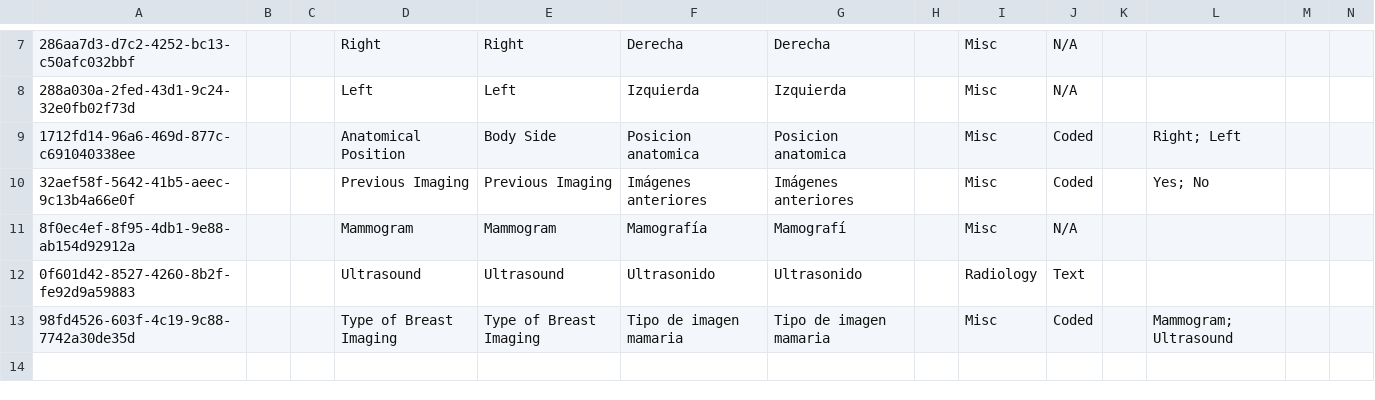
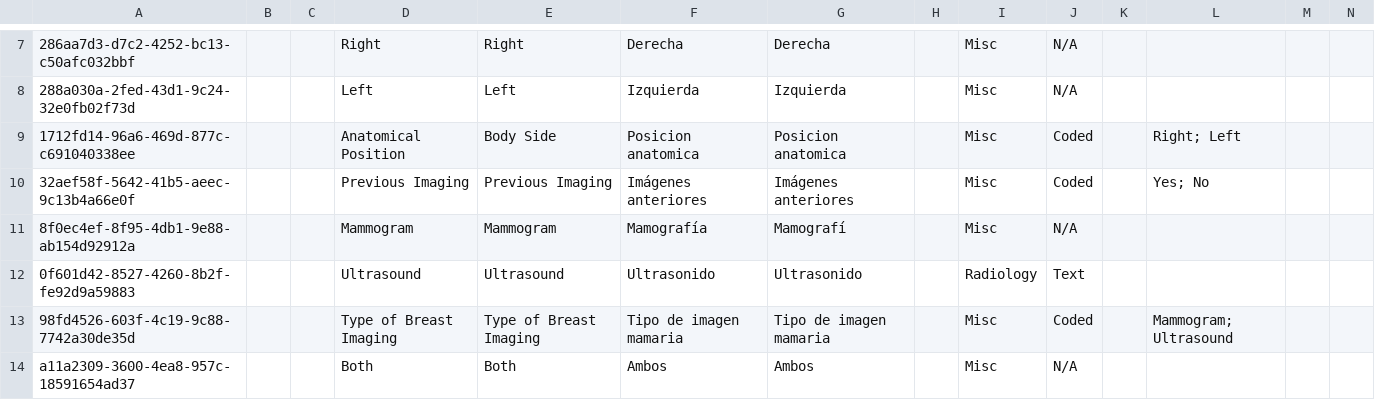
Before and after one commit to globalhealthcoalition/openmrs-config-ghc, a CSV file: configuration/concepts/commons.csv, drawn as a sheet; only a part is shown, gaps mark what is left out; rows hold the shown columns only; the diff names each change by its address in the sheet, - before the commit and + after, or states it on an @@ line.

```diff
--- a/configuration/concepts/commons.csv
+++ b/configuration/concepts/commons.csv
+row 14: a11a2309-3600-4ea8-957c-18591654ad37 |  |  | Both | Both | Ambos | Ambos |  | Misc | N/A
```
Also changed, not shown: configuration/concepts/total_joints.csv.
